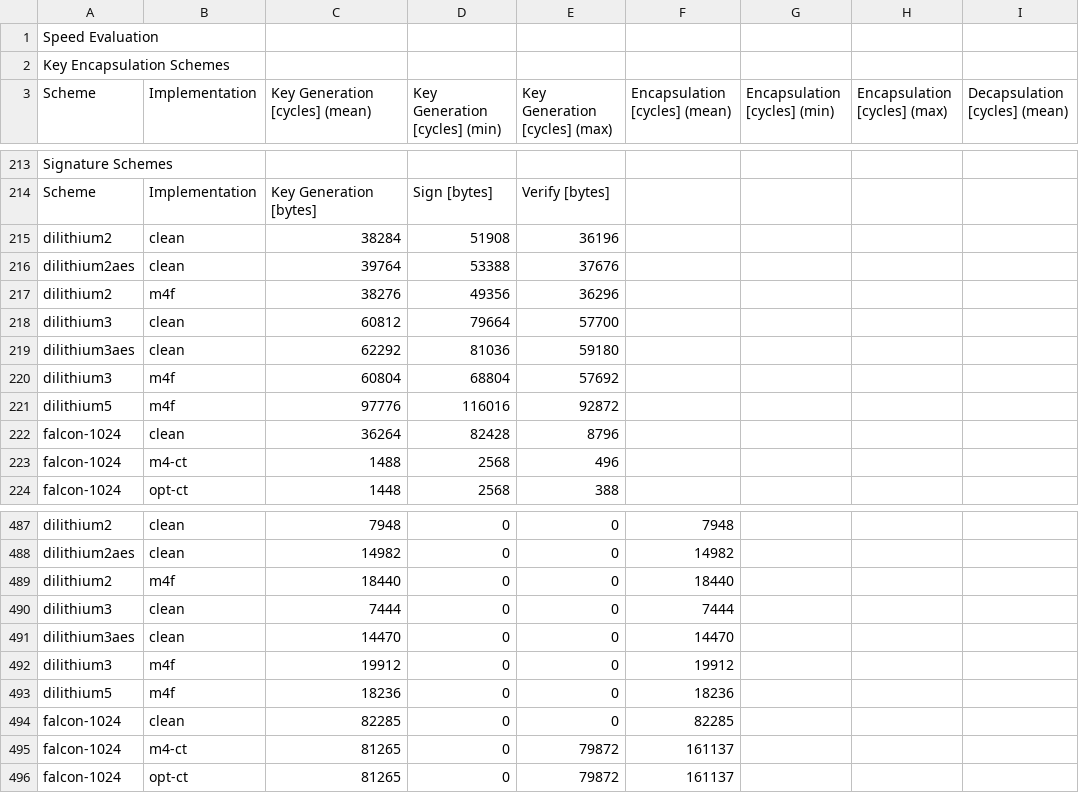
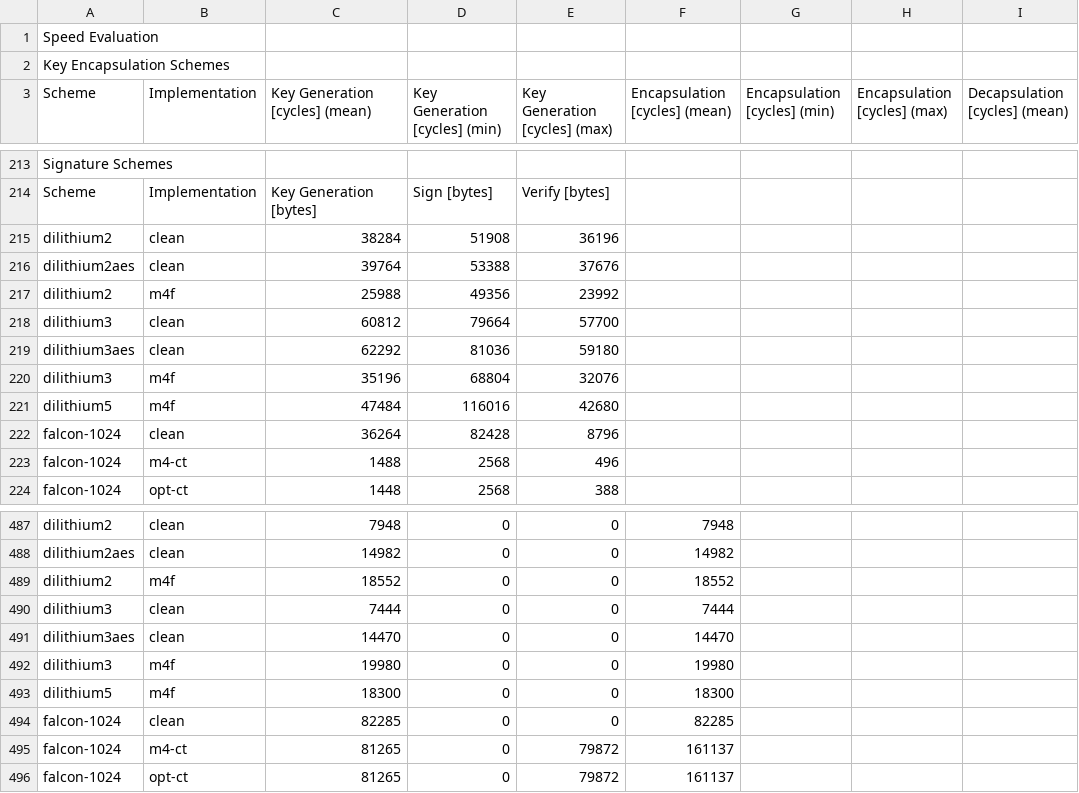
Before and after one commit to mupq/pqm4, a CSV file: benchmarks.csv, drawn as a sheet; only a part is shown, gaps mark what is left out; the diff names each change by its address in the sheet, - before the commit and + after, or states it on an @@ line.

Commit message:
first round of benchmarks

```diff
--- a/benchmarks.csv
+++ b/benchmarks.csv
-C217 (Key Generation [cycles] (mean)): 38276
+C217 (Key Generation [cycles] (mean)): 25988
-E217 (Key Generation [cycles] (max)): 36296
+E217 (Key Generation [cycles] (max)): 23992
-C220 (Key Generation [cycles] (mean)): 60804
+C220 (Key Generation [cycles] (mean)): 35196
-E220 (Key Generation [cycles] (max)): 57692
+E220 (Key Generation [cycles] (max)): 32076
-C221 (Key Generation [cycles] (mean)): 97776
+C221 (Key Generation [cycles] (mean)): 47484
-E221 (Key Generation [cycles] (max)): 92872
+E221 (Key Generation [cycles] (max)): 42680
-C489 (Key Generation [cycles] (mean)): 18440
+C489 (Key Generation [cycles] (mean)): 18552
-F489 (Encapsulation [cycles] (mean)): 18440
+F489 (Encapsulation [cycles] (mean)): 18552
-C492 (Key Generation [cycles] (mean)): 19912
+C492 (Key Generation [cycles] (mean)): 19980
-F492 (Encapsulation [cycles] (mean)): 19912
+F492 (Encapsulation [cycles] (mean)): 19980
-C493 (Key Generation [cycles] (mean)): 18236
+C493 (Key Generation [cycles] (mean)): 18300
-F493 (Encapsulation [cycles] (mean)): 18236
+F493 (Encapsulation [cycles] (mean)): 18300
```
Also changed, not shown: 1 other file.
